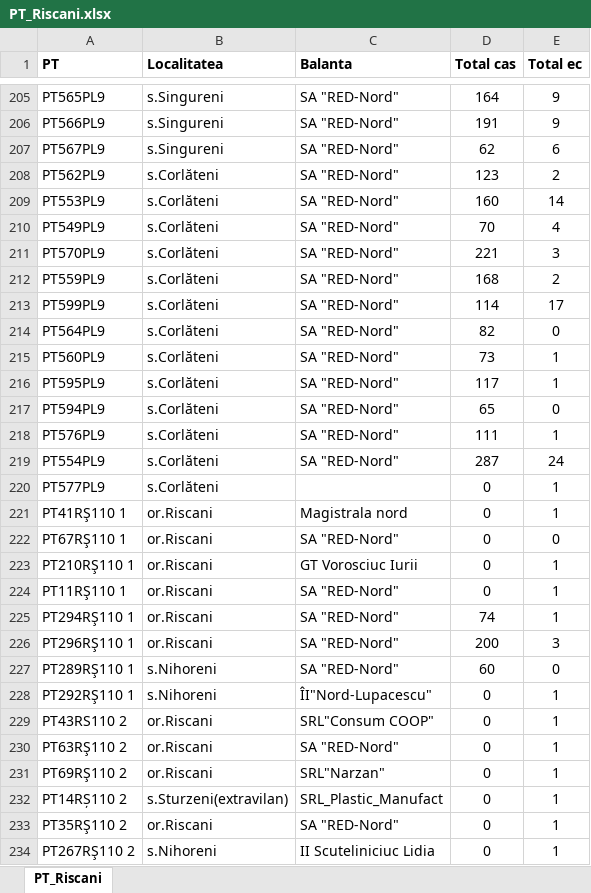
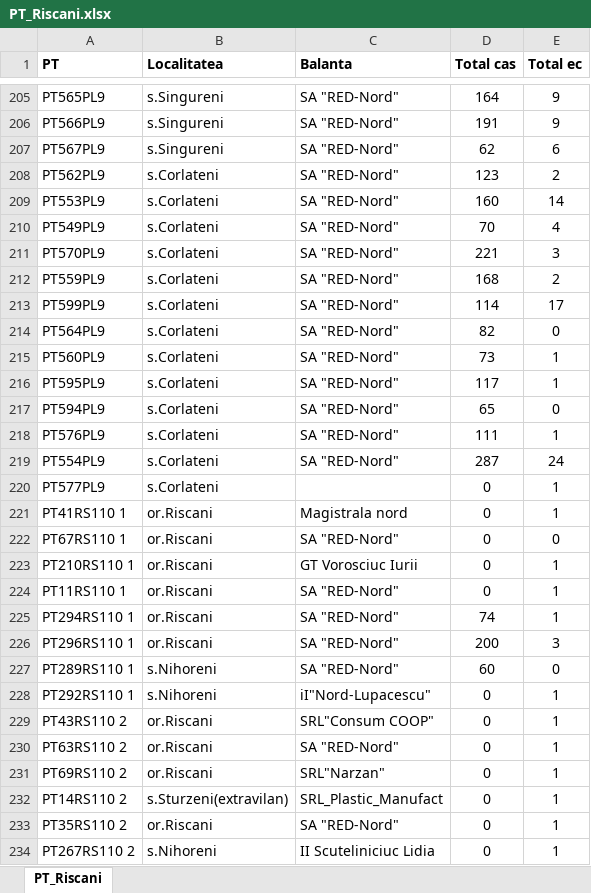
Before and after one commit to AtamanKit/Dispatcher_Bureau, an Excel workbook: Bundle/Riscani/PT_Riscani.xlsx, sheet PT_Riscani, drawn as a sheet; only a part is shown, gaps mark what is left out; values as stored, in another font and other column widths than the file's, no borders; the diff covers the shown part only; the diff names each change by its address in the sheet, - before the commit and + after, or states it on an @@ line.

```diff
--- a/Bundle/Riscani/PT_Riscani.xlsx (sheet PT_Riscani)
+++ b/Bundle/Riscani/PT_Riscani.xlsx (sheet PT_Riscani)
-B208:B220 (Localitatea): s.Corlăteni
+B208:B220 (Localitatea): s.Corlateni
-A221 (PT): PT41RŞ110 1
+A221 (PT): PT41RS110 1
-A222 (PT): PT67RŞ110 1
+A222 (PT): PT67RS110 1
-A223 (PT): PT210RŞ110 1
+A223 (PT): PT210RS110 1
-A224 (PT): PT11RŞ110 1
+A224 (PT): PT11RS110 1
-A225 (PT): PT294RŞ110 1
+A225 (PT): PT294RS110 1
-A226 (PT): PT296RŞ110 1
+A226 (PT): PT296RS110 1
-A227 (PT): PT289RŞ110 1
+A227 (PT): PT289RS110 1
-A228 (PT): PT292RŞ110 1
+A228 (PT): PT292RS110 1
-C228 (Balanta): ÎI"Nord-Lupacescu"
+C228 (Balanta): iI"Nord-Lupacescu"
-A230 (PT): PT63RŞ110 2
+A230 (PT): PT63RS110 2
-A231 (PT): PT69RŞ110 2
+A231 (PT): PT69RS110 2
-A232 (PT): PT14RȘ110 2
+A232 (PT): PT14RS110 2
-A233 (PT): PT35RŞ110 2
+A233 (PT): PT35RS110 2
-A234 (PT): PT267RŞ110 2
+A234 (PT): PT267RS110 2
```
Also changed, not shown: 376 edited cells elsewhere in this sheet, Bundle/Falesti/PT_Falesti.xlsx, Bundle/Glodeni/PT_Glodeni.xlsx, 2 other files.
